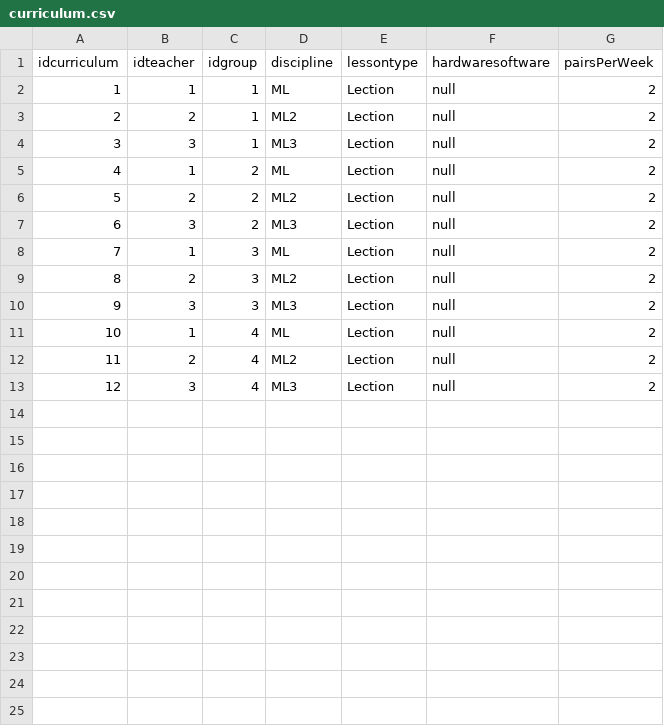
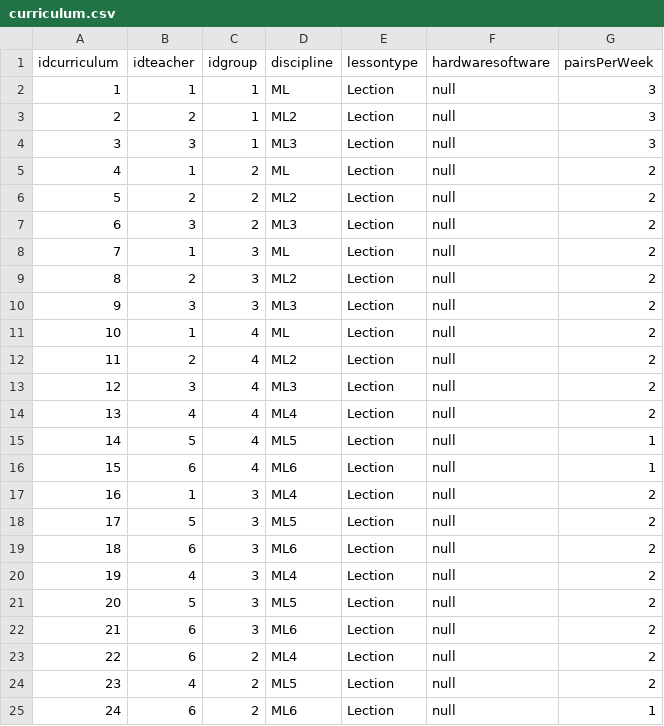
Before and after one commit to Shadeling/Magister, a CSV file: Tables/curriculum.csv, drawn as a sheet.

```diff
--- a/Tables/curriculum.csv
+++ b/Tables/curriculum.csv
@@ -1,5 +1,5 @@
 idcurriculum;idteacher;idgroup;discipline;lessontype;hardwaresoftware;pairsPerWeek
-1;1;1;ML;Lection;null;2
-2;2;1;ML2;Lection;null;2
-3;3;1;ML3;Lection;null;2
+1;1;1;ML;Lection;null;3
+2;2;1;ML2;Lection;null;3
+3;3;1;ML3;Lection;null;3
 4;1;2;ML;Lection;null;2
@@ -13 +13,13 @@ idcurriculum;idteacher;idgroup;discipline;lessontype;hardwaresoftware;pairsPerWe
 12;3;4;ML3;Lection;null;2
+13;4;4;ML4;Lection;null;2
+14;5;4;ML5;Lection;null;1
+15;6;4;ML6;Lection;null;1
+16;1;3;ML4;Lection;null;2
+17;5;3;ML5;Lection;null;2
+18;6;3;ML6;Lection;null;2
+19;4;3;ML4;Lection;null;2
+20;5;3;ML5;Lection;null;2
+21;6;3;ML6;Lection;null;2
+22;6;2;ML4;Lection;null;2
+23;4;2;ML5;Lection;null;2
+24;6;2;ML6;Lection;null;1
```
Also changed, not shown: 16 other files.
